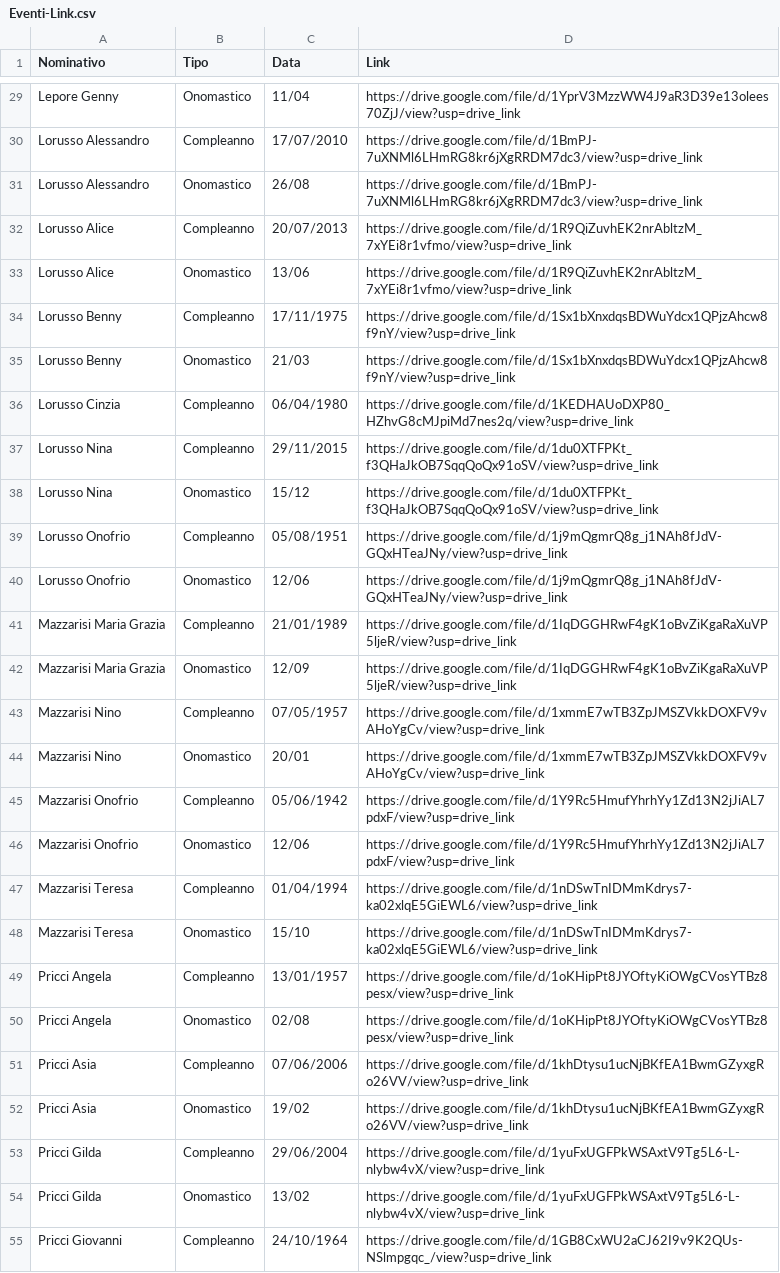
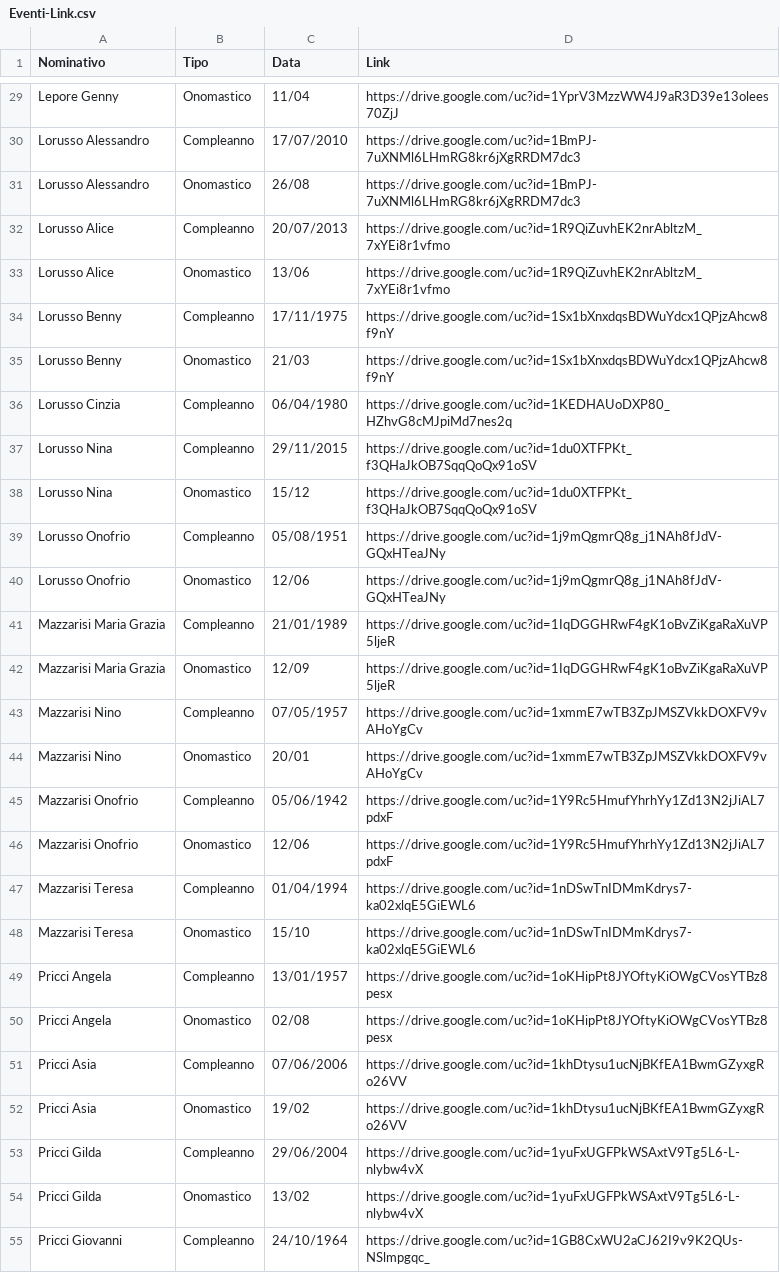
Before and after one commit to Sebastiano-Mazzarisi/Test, a CSV file: Eventi-Link.csv, drawn as a sheet; only a part is shown, gaps mark what is left out; the diff covers the shown part only; the diff names each change by its address in the sheet, - before the commit and + after, or states it on an @@ line.

```diff
--- a/Eventi-Link.csv
+++ b/Eventi-Link.csv
-D29 (Link): https://drive.google.com/file/d/1YprV3MzzWW4J9aR3D39e13olees70ZjJ/view?usp=drive_link
+D29 (Link): https://drive.google.com/uc?id=1YprV3MzzWW4J9aR3D39e13olees70ZjJ
-D30:D31 (Link): https://drive.google.com/file/d/1BmPJ-7uXNMl6LHmRG8kr6jXgRRDM7dc3/view?usp=drive_link
+D30:D31 (Link): https://drive.google.com/uc?id=1BmPJ-7uXNMl6LHmRG8kr6jXgRRDM7dc3
-D32:D33 (Link): https://drive.google.com/file/d/1R9QiZuvhEK2nrAbltzM_7xYEi8r1vfmo/view?usp=drive_link
+D32:D33 (Link): https://drive.google.com/uc?id=1R9QiZuvhEK2nrAbltzM_7xYEi8r1vfmo
-D34:D35 (Link): https://drive.google.com/file/d/1Sx1bXnxdqsBDWuYdcx1QPjzAhcw8f9nY/view?usp=drive_link
+D34:D35 (Link): https://drive.google.com/uc?id=1Sx1bXnxdqsBDWuYdcx1QPjzAhcw8f9nY
-D36 (Link): https://drive.google.com/file/d/1KEDHAUoDXP80_HZhvG8cMJpiMd7nes2q/view?usp=drive_link
+D36 (Link): https://drive.google.com/uc?id=1KEDHAUoDXP80_HZhvG8cMJpiMd7nes2q
-D37:D38 (Link): https://drive.google.com/file/d/1du0XTFPKt_f3QHaJkOB7SqqQoQx91oSV/view?usp=drive_link
+D37:D38 (Link): https://drive.google.com/uc?id=1du0XTFPKt_f3QHaJkOB7SqqQoQx91oSV
-D39:D40 (Link): https://drive.google.com/file/d/1j9mQgmrQ8g_j1NAh8fJdV-GQxHTeaJNy/view?usp=drive_link
+D39:D40 (Link): https://drive.google.com/uc?id=1j9mQgmrQ8g_j1NAh8fJdV-GQxHTeaJNy
-D41:D42 (Link): https://drive.google.com/file/d/1IqDGGHRwF4gK1oBvZiKgaRaXuVP5ljeR/view?usp=drive_link
+D41:D42 (Link): https://drive.google.com/uc?id=1IqDGGHRwF4gK1oBvZiKgaRaXuVP5ljeR
-D43:D44 (Link): https://drive.google.com/file/d/1xmmE7wTB3ZpJMSZVkkDOXFV9vAHoYgCv/view?usp=drive_link
+D43:D44 (Link): https://drive.google.com/uc?id=1xmmE7wTB3ZpJMSZVkkDOXFV9vAHoYgCv
-D45:D46 (Link): https://drive.google.com/file/d/1Y9Rc5HmufYhrhYy1Zd13N2jJiAL7pdxF/view?usp=drive_link
+D45:D46 (Link): https://drive.google.com/uc?id=1Y9Rc5HmufYhrhYy1Zd13N2jJiAL7pdxF
-D47:D48 (Link): https://drive.google.com/file/d/1nDSwTnIDMmKdrys7-ka02xlqE5GiEWL6/view?usp=drive_link
+D47:D48 (Link): https://drive.google.com/uc?id=1nDSwTnIDMmKdrys7-ka02xlqE5GiEWL6
-D49:D50 (Link): https://drive.google.com/file/d/1oKHipPt8JYOftyKiOWgCVosYTBz8pesx/view?usp=drive_link
+D49:D50 (Link): https://drive.google.com/uc?id=1oKHipPt8JYOftyKiOWgCVosYTBz8pesx
-D51:D52 (Link): https://drive.google.com/file/d/1khDtysu1ucNjBKfEA1BwmGZyxgRo26VV/view?usp=drive_link
+D51:D52 (Link): https://drive.google.com/uc?id=1khDtysu1ucNjBKfEA1BwmGZyxgRo26VV
-D53:D54 (Link): https://drive.google.com/file/d/1yuFxUGFPkWSAxtV9Tg5L6-L-nlybw4vX/view?usp=drive_link
+D53:D54 (Link): https://drive.google.com/uc?id=1yuFxUGFPkWSAxtV9Tg5L6-L-nlybw4vX
-D55 (Link): https://drive.google.com/file/d/1GB8CxWU2aCJ62I9v9K2QUs-NSlmpgqc_/view?usp=drive_link
+D55 (Link): https://drive.google.com/uc?id=1GB8CxWU2aCJ62I9v9K2QUs-NSlmpgqc_
```
Also changed, not shown: 46 edited cells elsewhere in this file.
